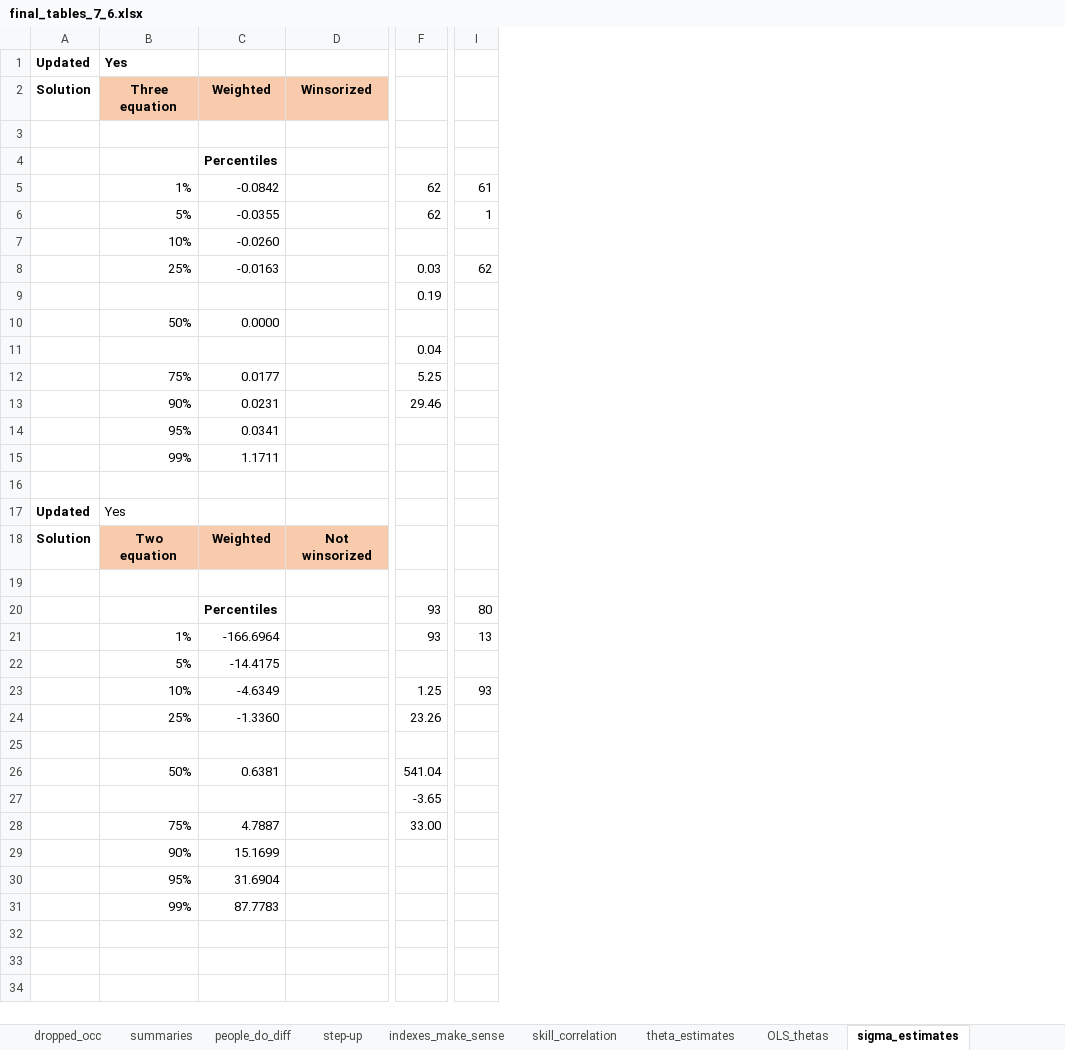
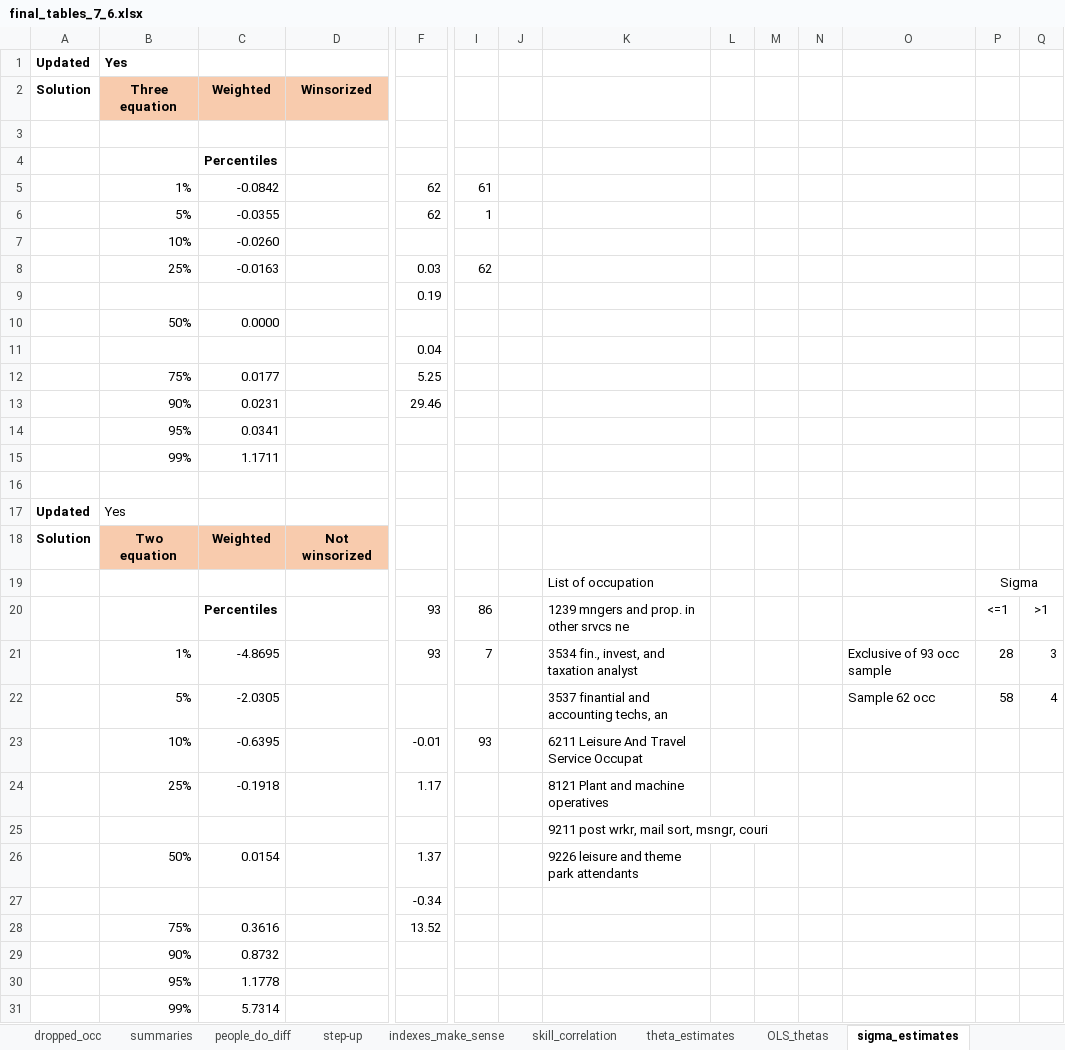
Before and after one commit to cesarlgm/skills_uk, an Excel workbook: results/tables/final_tables_7_6.xlsx, sheet sigma_estimates, drawn as a sheet; only a part is shown, gaps mark what is left out; values as stored, in another font and other column widths than the file's, no borders; charts and pictures not drawn; rows hold the shown columns only; the diff names each change by its address in the sheet, - before the commit and + after, or states it on an @@ line.

Commit message:
Added comparison of sigma estimates

```diff
--- a/results/tables/final_tables_7_6.xlsx (sheet sigma_estimates)
+++ b/results/tables/final_tables_7_6.xlsx (sheet sigma_estimates)
+column J, empty
+column K, rows 19-26: List of occupation | 1239 mngers and prop. in other srvcs ne | 3534 fin., invest, and taxation analyst | 3537 finantial and accounting techs, an | 6211 Leisure And Travel Service Occupat | 8121 Plant and machine operatives | 9211 post wrkr, mail sort, msngr, couri | 9226 leisure and theme park attendants
+column L, empty
+column M, empty
+column N, empty
+column O, rows 21-22: Exclusive of 93 occ sample | Sample 62 occ
+column P, rows 19-22: Sigma | <=1 | 28 | 58
+column Q, rows 20-22: >1 | 3 | 4
-row 19: (empty)
+row 19:  |  |  |  |  |  |  | List of occupation |  |  |  |  | Sigma
-I20: 80
+I20: 86
-C21 (Weighted): -166.6964
+C21 (Weighted): -4.8695
-I21: 13
+I21: 7
-C22 (Weighted): -14.4175
+C22 (Weighted): -2.0305
-C23 (Weighted): -4.6349
+C23 (Weighted): -0.6395
-F23: 1.25
+F23: -0.01
-C24 (Weighted): -1.3360
+C24 (Weighted): -0.1918
-F24: 23.26
+F24: 1.17
-C26 (Weighted): 0.6381
+C26 (Weighted): 0.0154
-F26: 541.04
+F26: 1.37
-F27: -3.65
+F27: -0.34
-C28 (Weighted): 4.7887
+C28 (Weighted): 0.3616
-F28: 33.00
+F28: 13.52
-C29 (Weighted): 15.1699
+C29 (Weighted): 0.8732
-C30 (Weighted): 31.6904
+C30 (Weighted): 1.1778
-C31 (Weighted): 87.7783
+C31 (Weighted): 5.7314
```
Also changed, not shown: charts or pictures, 1 other file.
